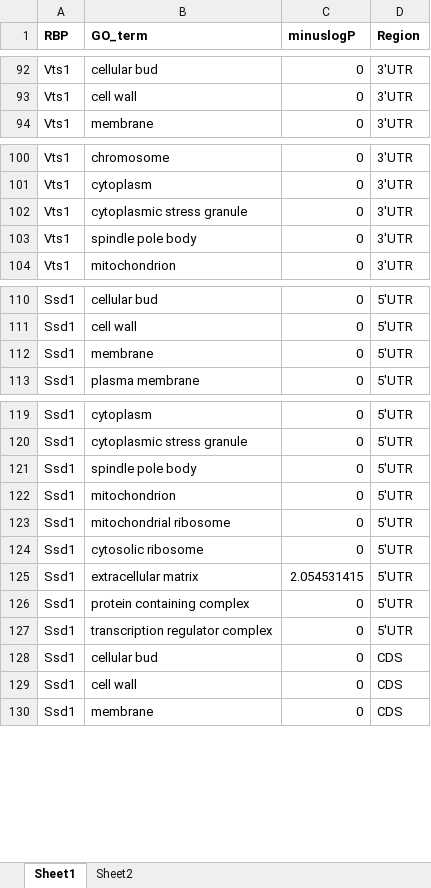
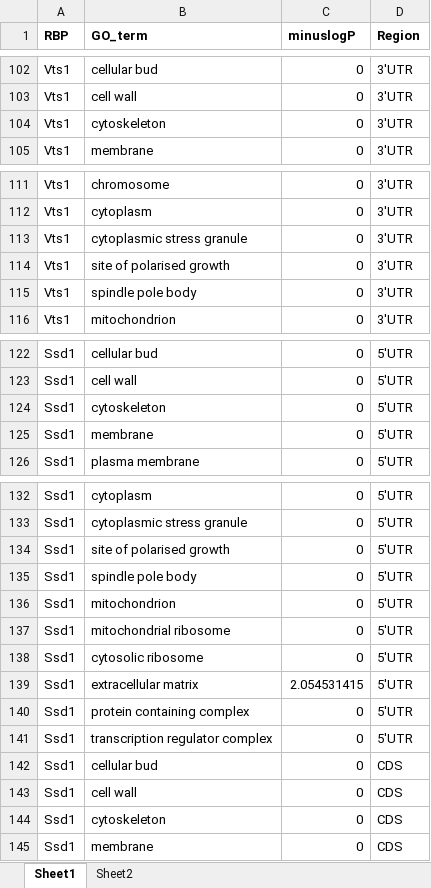
Before and after one commit to paddyharker1005/BSc_Scerevisiae_RBP_motifs_in_Calbicans_2021, an Excel workbook: Data/GO_term_component_enrichment.xlsx, sheet Sheet1, drawn as a sheet; only a part is shown, gaps mark what is left out; values as stored, in another font and other column widths than the file's, no borders; the diff covers the shown part only; the diff names each change by its address in the sheet, - before the commit and + after, or states it on an @@ line.

```diff
--- a/Data/GO_term_component_enrichment.xlsx (sheet Sheet1)
+++ b/Data/GO_term_component_enrichment.xlsx (sheet Sheet1)
+row 104: Vts1 | cytoskeleton | 0 | 3'UTR
+row 114: Vts1 | site of polarised growth | 0 | 3'UTR
+row 124: Ssd1 | cytoskeleton | 0 | 5'UTR
+row 134: Ssd1 | site of polarised growth | 0 | 5'UTR
+row 144: Ssd1 | cytoskeleton | 0 | CDS
```
Also changed, not shown: 85 added rows elsewhere in this sheet, sheet Sheet2, formulas that keep their value, 5 other files.
